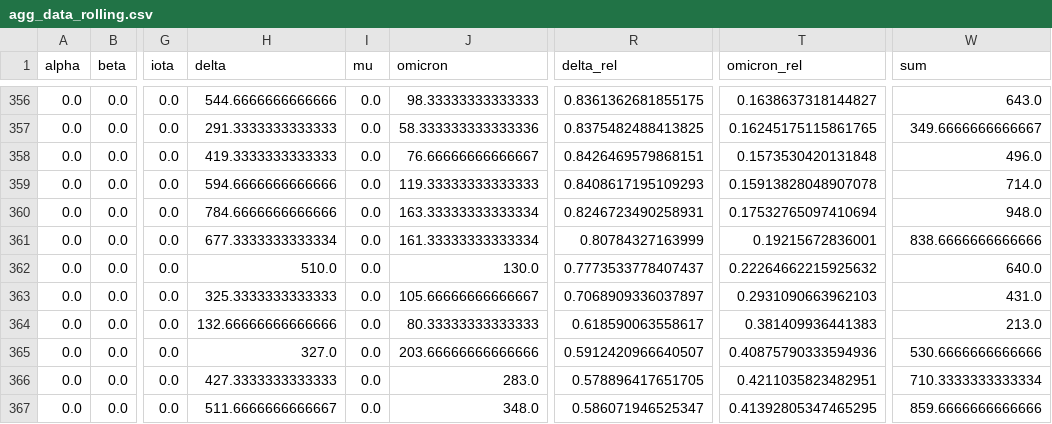
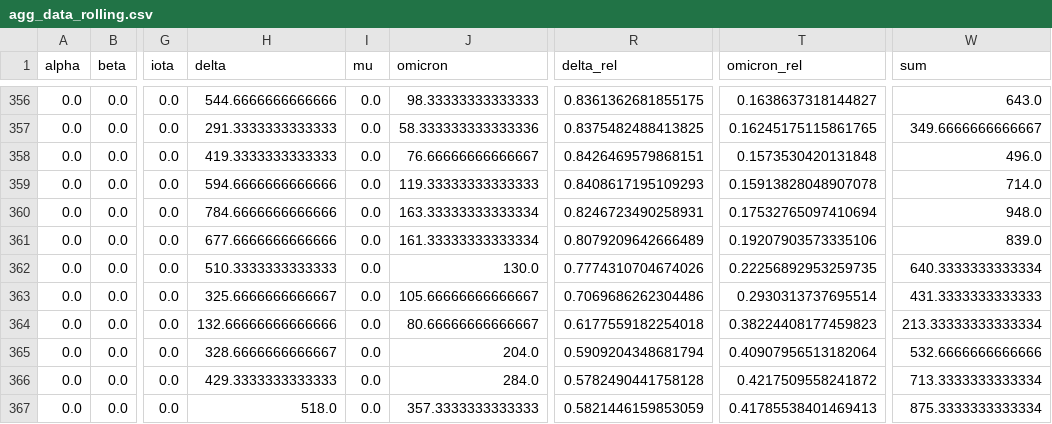
Before and after one commit to erikjs14/next-variants, a CSV file: data/agg_data_rolling.csv, drawn as a sheet; only a part is shown, gaps mark what is left out; the diff covers the shown part only; the diff names each change by its address in the sheet, - before the commit and + after, or states it on an @@ line.

```diff
--- a/data/agg_data_rolling.csv
+++ b/data/agg_data_rolling.csv
-H361 (delta): 677.3333333333334
+H361 (delta): 677.6666666666666
-R361 (delta_rel): 0.80784327163999
+R361 (delta_rel): 0.8079209642666489
-T361 (omicron_rel): 0.19215672836001
+T361 (omicron_rel): 0.19207903573335106
-W361 (sum): 838.6666666666666
+W361 (sum): 839.0
-H362 (delta): 510.0
+H362 (delta): 510.3333333333333
-R362 (delta_rel): 0.7773533778407437
+R362 (delta_rel): 0.7774310704674026
-T362 (omicron_rel): 0.22264662215925632
+T362 (omicron_rel): 0.22256892953259735
-W362 (sum): 640.0
+W362 (sum): 640.3333333333334
-H363 (delta): 325.3333333333333
+H363 (delta): 325.6666666666667
-R363 (delta_rel): 0.7068909336037897
+R363 (delta_rel): 0.7069686262304486
-T363 (omicron_rel): 0.2931090663962103
+T363 (omicron_rel): 0.2930313737695514
-W363 (sum): 431.0
+W363 (sum): 431.3333333333333
-J364 (omicron): 80.33333333333333
+J364 (omicron): 80.66666666666667
-R364 (delta_rel): 0.618590063558617
+R364 (delta_rel): 0.6177559182254018
-T364 (omicron_rel): 0.381409936441383
+T364 (omicron_rel): 0.38224408177459823
-W364 (sum): 213.0
+W364 (sum): 213.33333333333334
-H365 (delta): 327.0
+H365 (delta): 328.6666666666667
-J365 (omicron): 203.66666666666666
+J365 (omicron): 204.0
-R365 (delta_rel): 0.5912420966640507
+R365 (delta_rel): 0.5909204348681794
-T365 (omicron_rel): 0.40875790333594936
+T365 (omicron_rel): 0.40907956513182064
-W365 (sum): 530.6666666666666
+W365 (sum): 532.6666666666666
-H366 (delta): 427.3333333333333
+H366 (delta): 429.3333333333333
-J366 (omicron): 283.0
+J366 (omicron): 284.0
-R366 (delta_rel): 0.578896417651705
+R366 (delta_rel): 0.5782490441758128
-T366 (omicron_rel): 0.4211035823482951
+T366 (omicron_rel): 0.4217509558241872
-W366 (sum): 710.3333333333334
+W366 (sum): 713.3333333333334
-H367 (delta): 511.6666666666667
+H367 (delta): 518.0
-J367 (omicron): 348.0
+J367 (omicron): 357.3333333333333
-R367 (delta_rel): 0.586071946525347
+R367 (delta_rel): 0.5821446159853059
-T367 (omicron_rel): 0.41392805347465295
+T367 (omicron_rel): 0.41785538401469413
-W367 (sum): 859.6666666666666
+W367 (sum): 875.3333333333334
```
Also changed, not shown: 1 added row and 73 edited cells elsewhere in this file, data/agg_data.csv, data/growth_fit/delta.csv, 3 other files.
